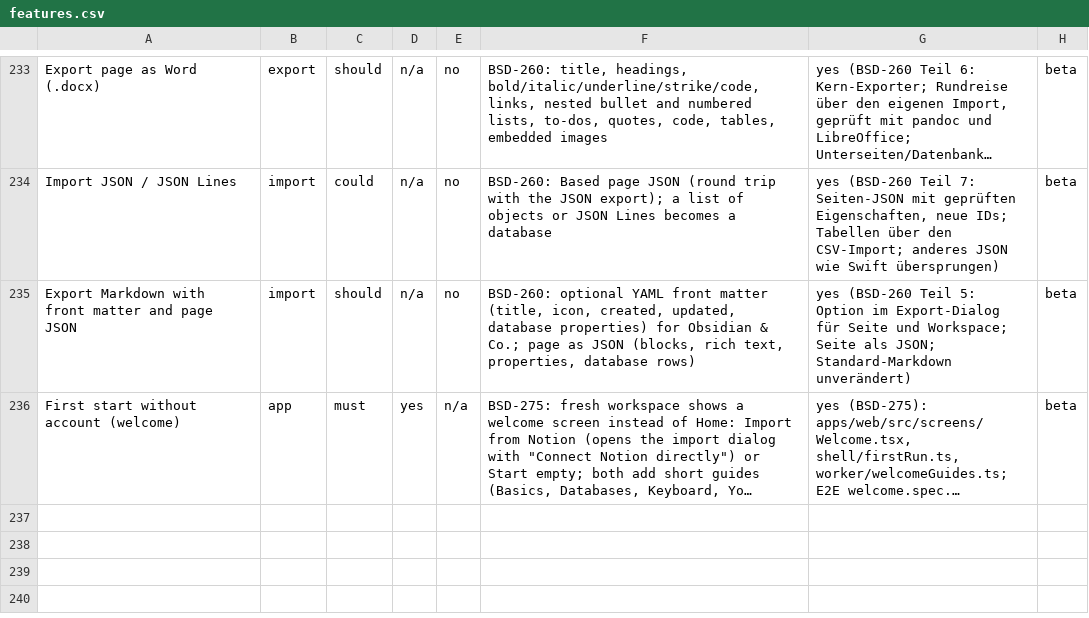
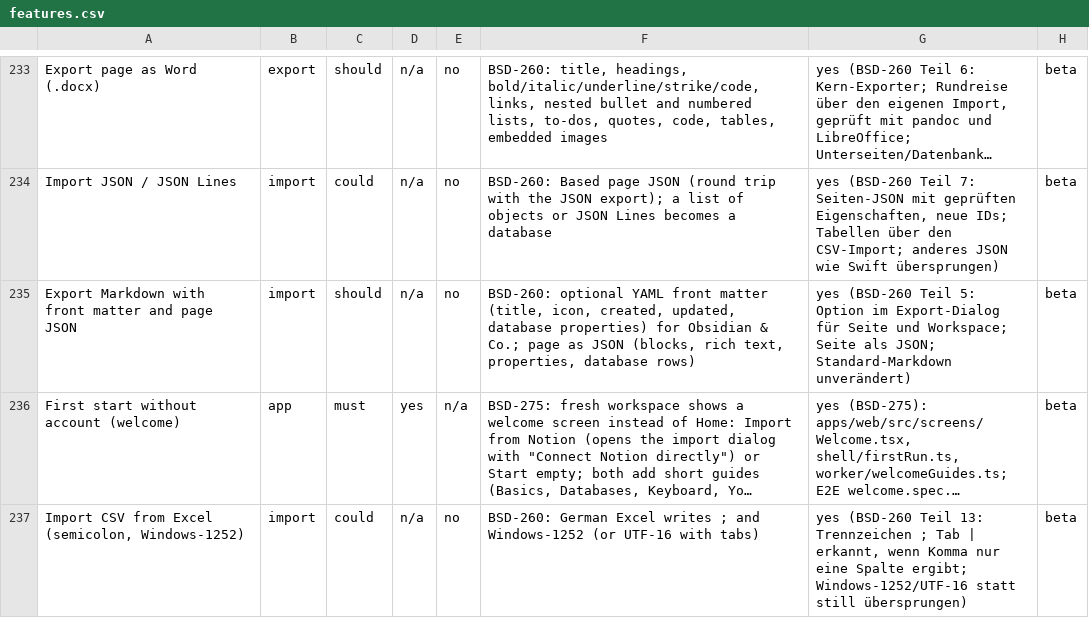
Before and after one commit to elija-7580/Based, a CSV file: replica/features.csv, drawn as a sheet; only a part is shown, gaps mark what is left out; long unchanged cells end in …; the diff names each change by its address in the sheet, - before the commit and + after, or states it on an @@ line.

```diff
--- a/replica/features.csv
+++ b/replica/features.csv
+row 237: Import CSV from Excel (semicolon, Windows-1252) | import | could | n/a | no | BSD-260: German Excel writes ; and Windows-1252 (or UTF-16 with tabs) | yes (BSD-260 Teil 13: Trennzeichen ; Tab | erkannt, wenn Komma nur eine Spalte ergibt; Windows-1252/UTF-16 statt still übersprungen) | beta
```
Also changed, not shown: 2 other files.
